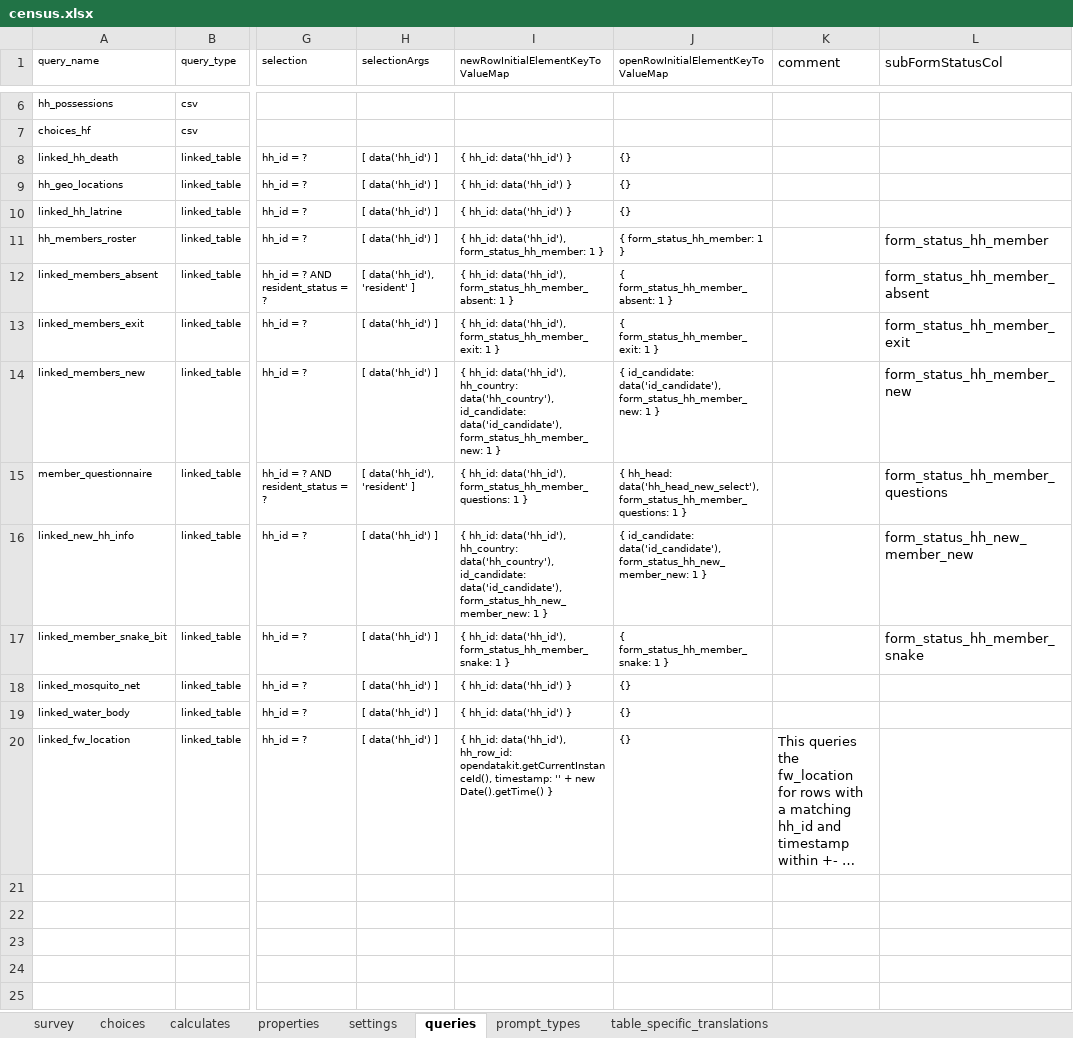
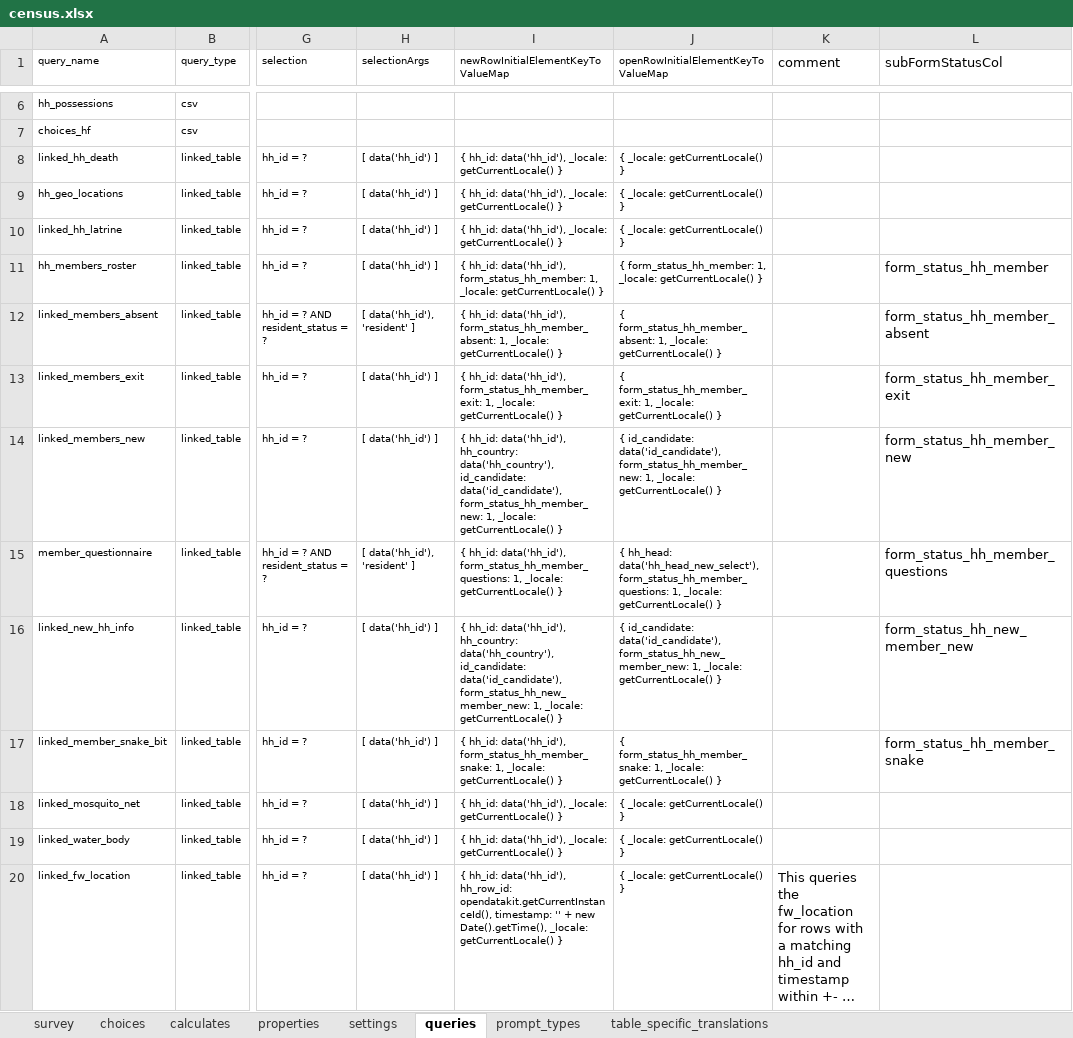
Before and after one commit to linl33/bohemia, an Excel workbook: odkx/app/config/tables/census/forms/census/census.xlsx, sheet queries, drawn as a sheet; only a part is shown, gaps mark what is left out; long unchanged cells end in …; values as stored, in another font and other column widths than the file's, no borders; the diff names each change by its address in the sheet, - before the commit and + after, or states it on an @@ line.

Commit message:
Let subforms inherit locale

```diff
--- a/odkx/app/config/tables/census/forms/census/census.xlsx (sheet queries)
+++ b/odkx/app/config/tables/census/forms/census/census.xlsx (sheet queries)
-I8:I10: { hh_id: data('hh_id') }
+I8:I10: { hh_id: data('hh_id'), _locale: getCurrentLocale() }
-J8:J10: {}
+J8:J10: { _locale: getCurrentLocale() }
-I11: …data('hh_id'), form_status_hh_member: 1 }
+I11: …data('hh_id'), form_status_hh_member: 1, _locale: getCurrentLocale() }
-J11: { form_status_hh_member: 1 }
+J11: { form_status_hh_member: 1, _locale: getCurrentLocale() }
-I12: …data('hh_id'), form_status_hh_member_absent: 1 }
+I12: …data('hh_id'), form_status_hh_member_absent: 1, _locale: getCurrentLocale() }
-J12: { form_status_hh_member_absent: 1 }
+J12: { form_status_hh_member_absent: 1, _locale: getCurrentLocale() }
-I13: …data('hh_id'), form_status_hh_member_exit: 1 }
+I13: …data('hh_id'), form_status_hh_member_exit: 1, _locale: getCurrentLocale() }
-J13: { form_status_hh_member_exit: 1 }
+J13: { form_status_hh_member_exit: 1, _locale: getCurrentLocale() }
-I14: …data('id_candidate'), form_status_hh_member_new: 1 }
+I14: …data('id_candidate'), form_status_hh_member_new: 1, _locale: getCurrentLocale() }
-J14: …data('id_candidate'), form_status_hh_member_new: 1 }
+J14: …data('id_candidate'), form_status_hh_member_new: 1, _locale: getCurrentLocale() }
-I15: …data('hh_id'), form_status_hh_member_questions: 1 }
+I15: …data('hh_id'), form_status_hh_member_questions: 1, _locale: getCurrentLocale() }
-J15: …data('hh_head_new_select'), form_status_hh_member_questions: 1 }
+J15: …data('hh_head_new_select'), form_status_hh_member_questions: 1, _locale: getCurrentLocale() }
-I16: …data('id_candidate'), form_status_hh_new_member_new: 1 }
+I16: …data('id_candidate'), form_status_hh_new_member_new: 1, _locale: getCurrentLocale() }
-J16: …data('id_candidate'), form_status_hh_new_member_new: 1 }
+J16: …data('id_candidate'), form_status_hh_new_member_new: 1, _locale: getCurrentLocale() }
-I17: …data('hh_id'), form_status_hh_member_snake: 1 }
+I17: …data('hh_id'), form_status_hh_member_snake: 1, _locale: getCurrentLocale() }
-J17: { form_status_hh_member_snake: 1 }
+J17: { form_status_hh_member_snake: 1, _locale: getCurrentLocale() }
-I18:I19: { hh_id: data('hh_id') }
+I18:I19: { hh_id: data('hh_id'), _locale: getCurrentLocale() }
-J18:J20: {}
+J18:J20: { _locale: getCurrentLocale() }
-I20: …+ new Date().getTime() }
+I20: …+ new Date().getTime(), _locale: getCurrentLocale() }
```
Also changed, not shown: 2 other files.
